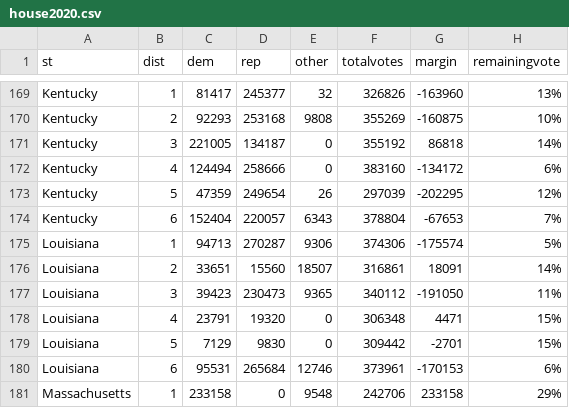
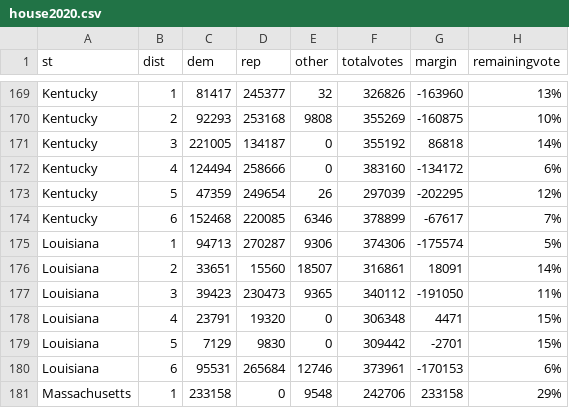
Before and after one commit to jcervas/2020-Elections, a CSV file: house2020.csv, drawn as a sheet; only a part is shown, gaps mark what is left out; removed rows and columns are numbered as before the commit, all else as after; the diff names each change by its address in the sheet, - before the commit and + after, or states it on an @@ line.

Commit message:
Update house2020.csv

```diff
--- a/house2020.csv
+++ b/house2020.csv
-row 174: Kentucky | 6 | 152404 | 220057 | 6343 | 378804 | -67653 | 7%
+row 174: Kentucky | 6 | 152468 | 220085 | 6346 | 378899 | -67617 | 7%
```
